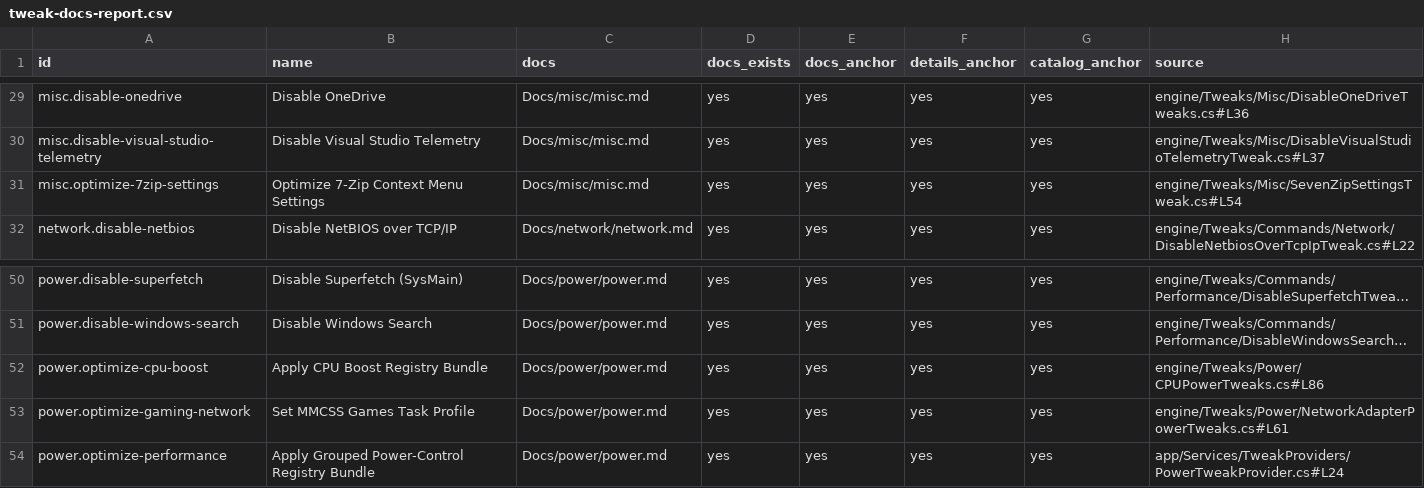
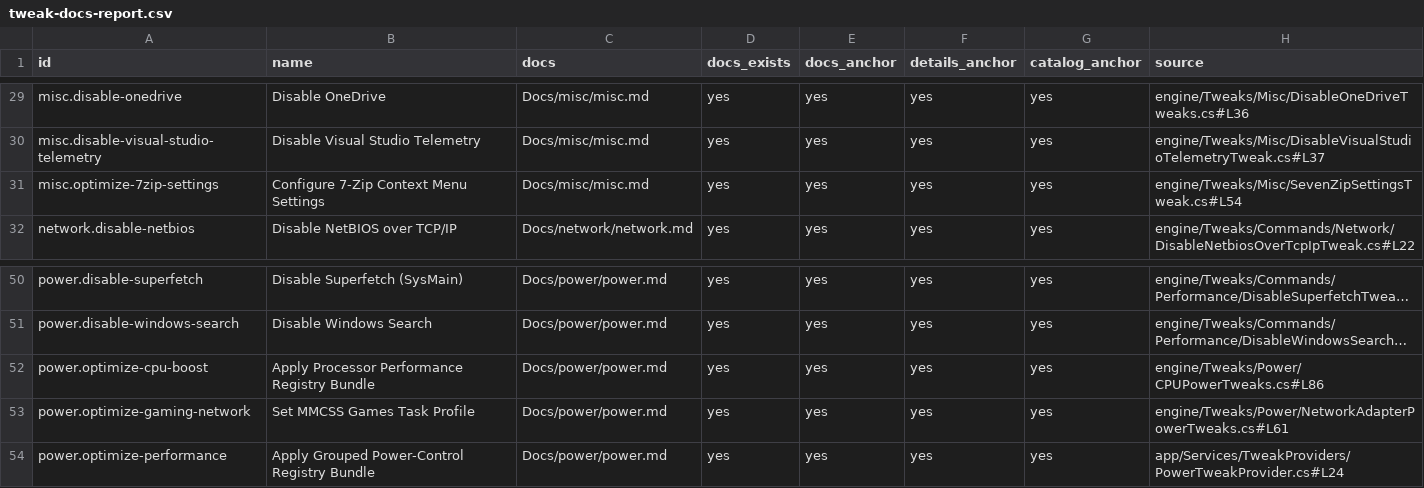
Before and after one commit to siklone/RegProbe, a CSV file: Docs/tweaks/tweak-docs-report.csv, drawn as a sheet; only a part is shown, gaps mark what is left out; long unchanged cells end in …; the diff names each change by its address in the sheet, - before the commit and + after, or states it on an @@ line.

```diff
--- a/Docs/tweaks/tweak-docs-report.csv
+++ b/Docs/tweaks/tweak-docs-report.csv
-B31 (name): Optimize 7-Zip Context Menu Settings
+B31 (name): Configure 7-Zip Context Menu Settings
-B52 (name): Apply CPU Boost Registry Bundle
+B52 (name): Apply Processor Performance Registry Bundle
```
Also changed, not shown: Docs/tweaks/tweak-catalog.csv, Docs/tweaks/tweak-provenance-missing.csv, 19 other files.
